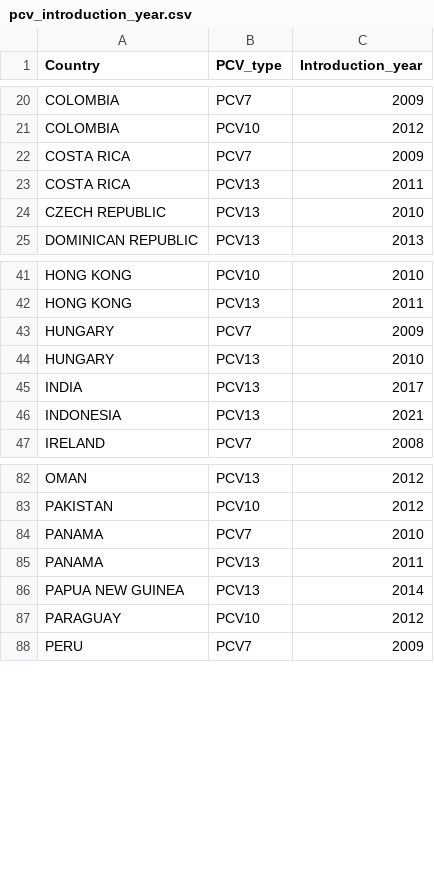
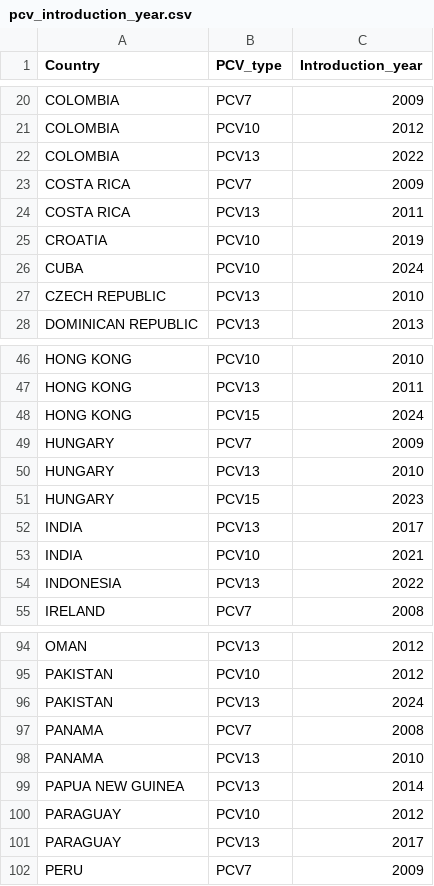
Before and after one commit to sanger-bentley-group/gps-database-processor, a CSV file: data/pcv_introduction_year.csv, drawn as a sheet; only a part is shown, gaps mark what is left out; the diff covers the shown part only.

Commit message:
Add up-to-date PCV introduction year information

```diff
--- a/data/pcv_introduction_year.csv
+++ b/data/pcv_introduction_year.csv
@@ -21,4 +21,7 @@ COLOMBIA,PCV7,2009
 COLOMBIA,PCV10,2012
+COLOMBIA,PCV13,2022
 COSTA RICA,PCV7,2009
 COSTA RICA,PCV13,2011
+CROATIA,PCV10,2019
+CUBA,PCV10,2024
 CZECH REPUBLIC,PCV13,2010
@@ -42,6 +47,9 @@ HONG KONG,PCV10,2010
 HONG KONG,PCV13,2011
+HONG KONG,PCV15,2024
 HUNGARY,PCV7,2009
 HUNGARY,PCV13,2010
+HUNGARY,PCV15,2023
 INDIA,PCV13,2017
-INDONESIA,PCV13,2021
+INDIA,PCV10,2021
+INDONESIA,PCV13,2022
 IRELAND,PCV7,2008
@@ -83,6 +95,8 @@ OMAN,PCV13,2012
 PAKISTAN,PCV10,2012
-PANAMA,PCV7,2010
-PANAMA,PCV13,2011
+PAKISTAN,PCV13,2024
+PANAMA,PCV7,2008
+PANAMA,PCV13,2010
 PAPUA NEW GUINEA,PCV13,2014
 PARAGUAY,PCV10,2012
+PARAGUAY,PCV13,2017
 PERU,PCV7,2009
```
Also changed, not shown: 9 added rows, 1 removed row and 4 edited cells elsewhere in this file.
